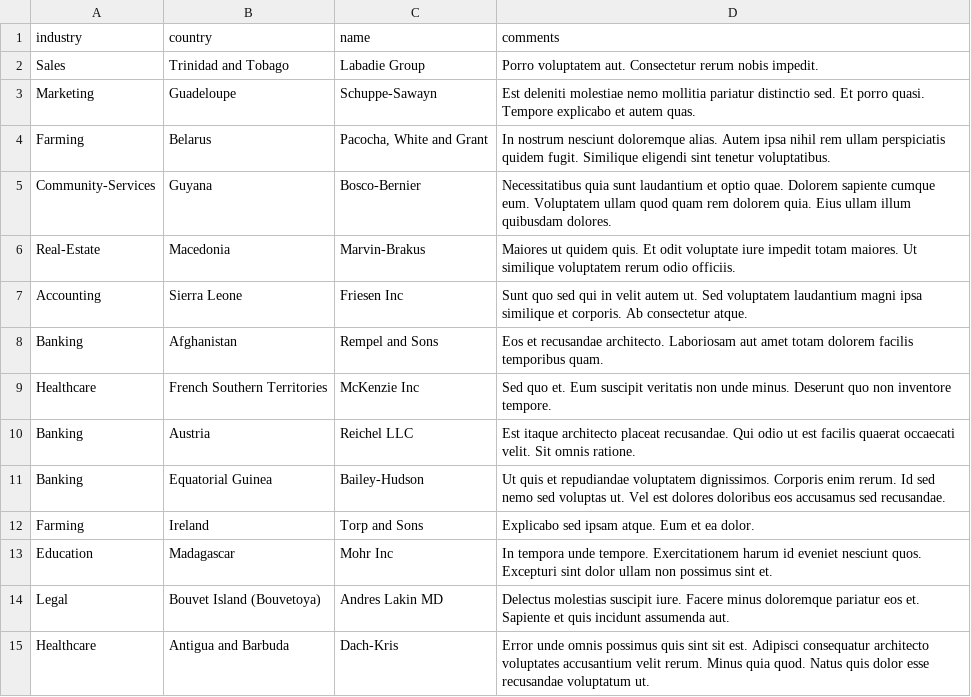
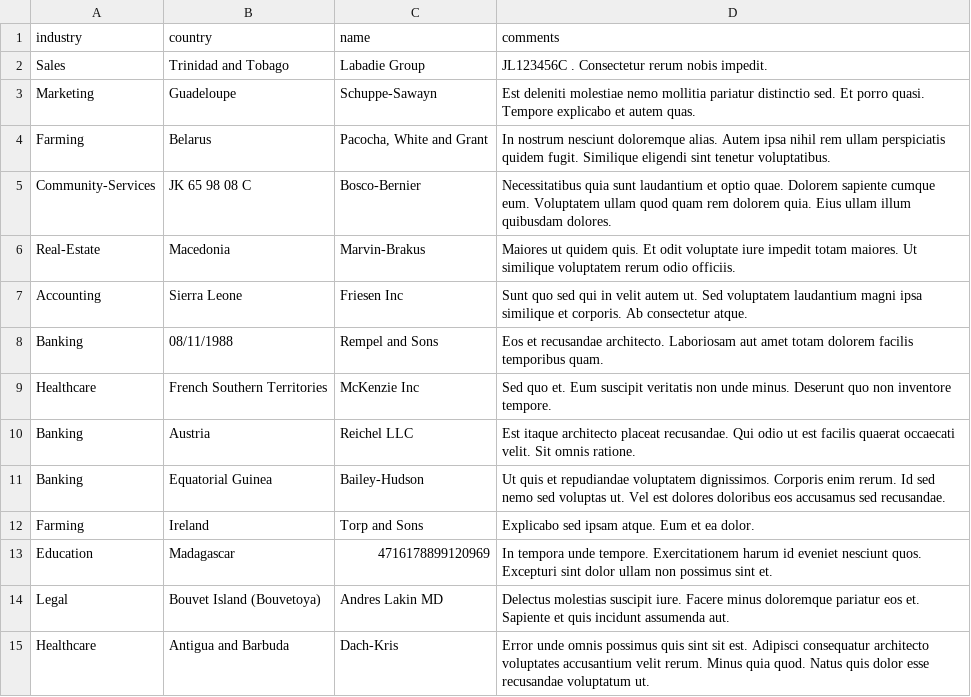
Before and after one commit to awhmandan/OpenDataChallenge1, a CSV file: data/unsafe-data-1.csv, drawn as a sheet; only a part is shown.

```diff
--- a/data/unsafe-data-1.csv
+++ b/data/unsafe-data-1.csv
@@ -1,9 +1,9 @@
 industry,country,name,comments
-Sales,Trinidad and Tobago,Labadie Group,Porro voluptatem aut. Consectetur rerum nobis impedit.
+Sales,Trinidad and Tobago,Labadie Group, JL123456C . Consectetur rerum nobis impedit.
 Marketing,Guadeloupe,Schuppe-Sawayn,Est deleniti molestiae nemo mollitia pariatur distinctio sed. Et porro quasi. Tempore explicabo et autem quas.
 Farming,Belarus,"Pacocha, White and Grant",In nostrum nesciunt doloremque alias. Autem ipsa nihil rem ullam perspiciatis quidem fugit. Similique eligendi sint tenetur voluptatibus.
-Community-Services,Guyana,Bosco-Bernier,Necessitatibus quia sunt laudantium et optio quae. Dolorem sapiente cumque eum. Voluptatem ullam quod quam rem dolorem quia. Eius ullam illum quibusdam dolores.
+Community-Services,JK 65 98 08 C,Bosco-Bernier,Necessitatibus quia sunt laudantium et optio quae. Dolorem sapiente cumque eum. Voluptatem ullam quod quam rem dolorem quia. Eius ullam illum quibusdam dolores.
 Real-Estate,Macedonia,Marvin-Brakus,Maiores ut quidem quis. Et odit voluptate iure impedit totam maiores. Ut similique voluptatem rerum odio officiis.
 Accounting,Sierra Leone,Friesen Inc,Sunt quo sed qui in velit autem ut. Sed voluptatem laudantium magni ipsa similique et corporis. Ab consectetur atque.
-Banking,Afghanistan,Rempel and Sons,Eos et recusandae architecto. Laboriosam aut amet totam dolorem facilis temporibus quam.
+Banking,08/11/1988,Rempel and Sons,Eos et recusandae architecto. Laboriosam aut amet totam dolorem facilis temporibus quam.
 Healthcare,French Southern Territories,McKenzie Inc,Sed quo et. Eum suscipit veritatis non unde minus. Deserunt quo non inventore tempore.
@@ -12,3 +12,3 @@ Banking,Equatorial Guinea,Bailey-Hudson,Ut quis et repudiandae voluptatem dignis
 Farming,Ireland,Torp and Sons,Explicabo sed ipsam atque. Eum et ea dolor.
-Education,Madagascar,Mohr Inc,In tempora unde tempore. Exercitationem harum id eveniet nesciunt quos. Excepturi sint dolor ullam non possimus sint et.
+Education,Madagascar,4716178899120969,In tempora unde tempore. Exercitationem harum id eveniet nesciunt quos. Excepturi sint dolor ullam non possimus sint et.
 Legal,Bouvet Island (Bouvetoya),Andres Lakin MD,Delectus molestias suscipit iure. Facere minus doloremque pariatur eos et. Sapiente et quis incidunt assumenda aut.
```
Also changed, not shown: 1 other file.
